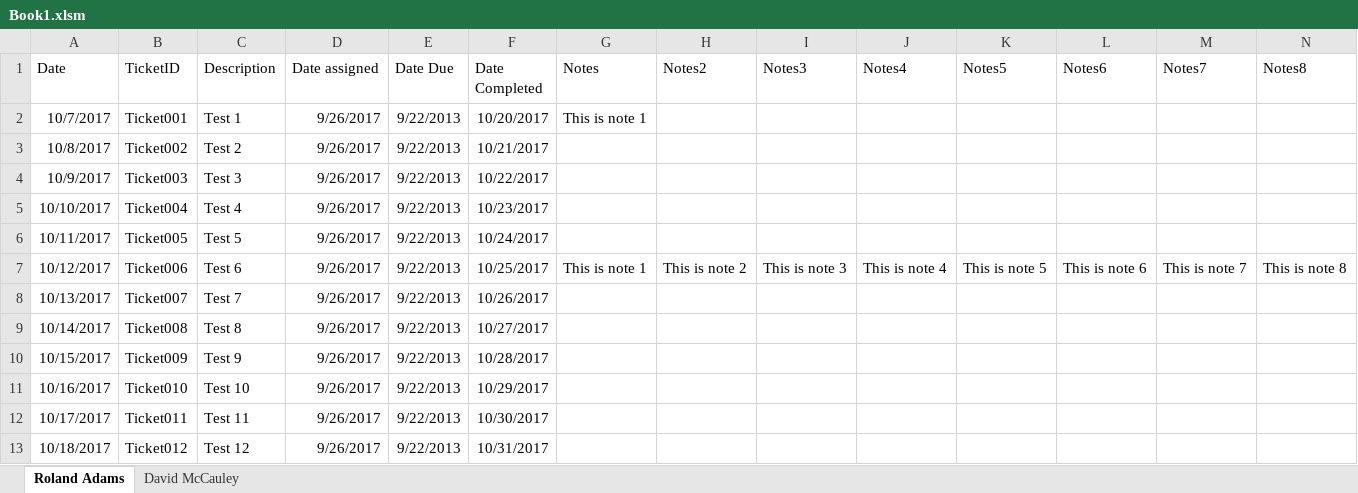
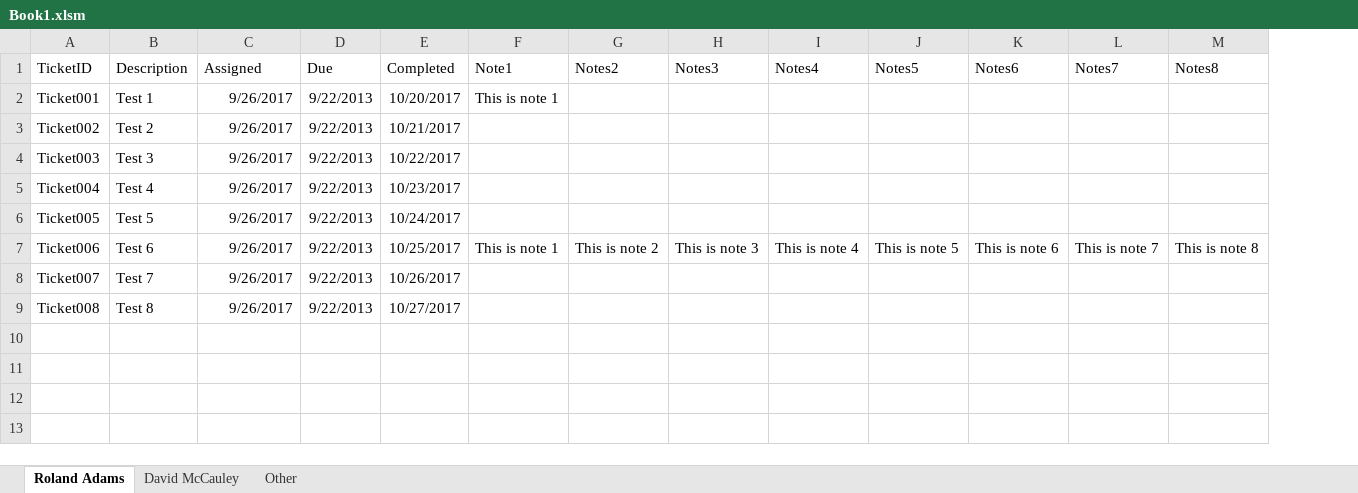
Before and after one commit to rbadamsjr/excel-report-gen, an Excel workbook: Book1.xlsm, sheet Roland Adams, drawn as a sheet; only a part is shown; values as stored, in another font and other column widths than the file's, no borders; removed rows and columns are numbered as before the commit, all else as after; rows hold the shown columns only; the diff names each change by its address in the sheet, - before the commit and + after, or states it on an @@ line.

Commit message:
added "other" tab for additional sections

```diff
--- a/Book1.xlsm (sheet Roland Adams)
+++ b/Book1.xlsm (sheet Roland Adams)
+sheet tab: Other
-column A (Date), rows 2-9: 10/7/2017 | 10/8/2017 | 10/9/2017 | 10/10/2017 | 10/11/2017 | 10/12/2017 | 10/13/2017 | 10/14/2017
-C1: Date assigned
+C1: Assigned
-D1: Date Due
+D1: Due
-E1: Date Completed
+E1: Completed
-F1: Notes
+F1: Note1
-row 10: 10/15/2017 | Ticket009 | Test 9 | 9/26/2017 | 9/22/2013 | 10/28/2017
-row 11: 10/16/2017 | Ticket010 | Test 10 | 9/26/2017 | 9/22/2013 | 10/29/2017
-row 12: 10/17/2017 | Ticket011 | Test 11 | 9/26/2017 | 9/22/2013 | 10/30/2017
-row 13: 10/18/2017 | Ticket012 | Test 12 | 9/26/2017 | 9/22/2013 | 10/31/2017
```
Also changed, not shown: sheet David McCauley.
